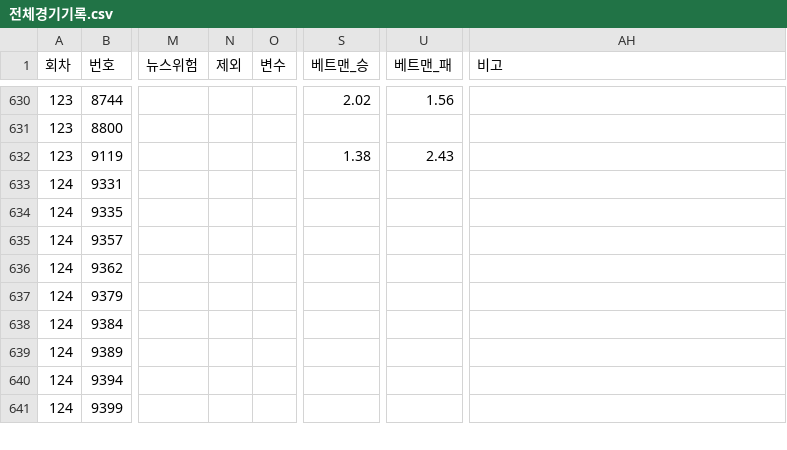
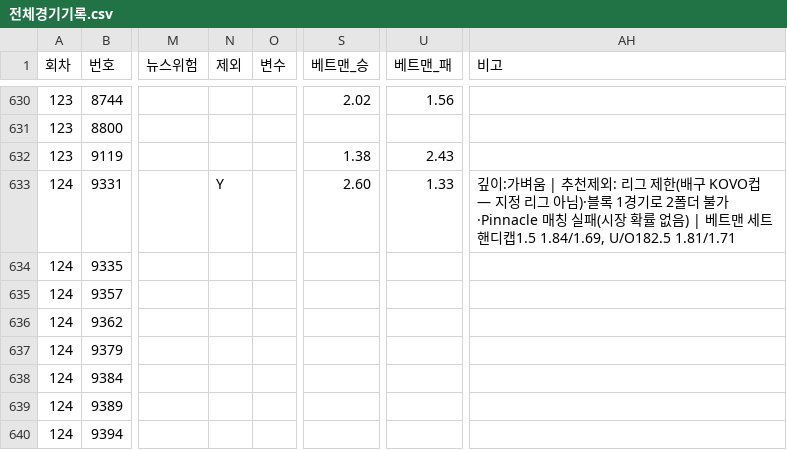
Before and after one commit to Mrzero-00/ai-playground, a CSV file: 승부예측 프로그램/전체경기기록.csv, drawn as a sheet; only a part is shown, gaps mark what is left out; the shorter side is filled out with more unchanged rows; the diff names each change by its address in the sheet, - before the commit and + after, or states it on an @@ line.

```diff
--- a/승부예측 프로그램/전체경기기록.csv
+++ b/승부예측 프로그램/전체경기기록.csv
-N633 (제외): (empty)
+N633 (제외): Y
-S633 (베트맨_승): (empty)
+S633 (베트맨_승): 2.60
-U633 (베트맨_패): (empty)
+U633 (베트맨_패): 1.33
-AH633 (비고): (empty)
+AH633 (비고): 깊이:가벼움 | 추천제외: 리그 제한(배구 KOVO컵 — 지정 리그 아님)·블록 1경기로 2폴더 불가·Pinnacle 매칭 실패(시장 확률 없음) | 베트맨 세트핸디캡1.5 1.84/1.69, U/O182.5 1.81/1.71
```
Also changed, not shown: 승부예측 프로그램/분석일정.csv, 1 other file.
